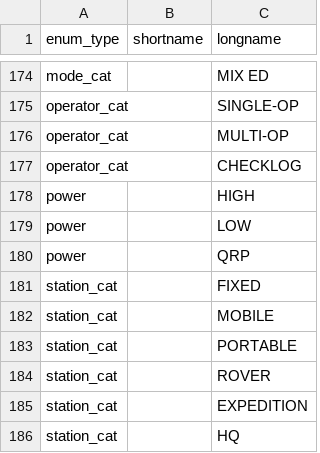
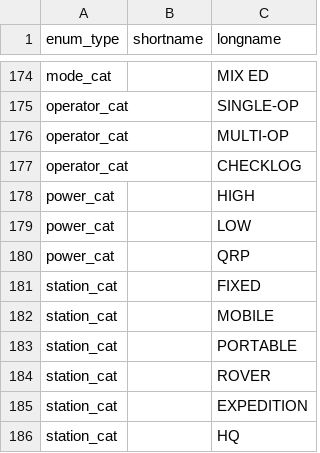
Before and after one commit to wschmrdr/hamcontest3, a CSV file: sql/enum_values.csv, drawn as a sheet; only a part is shown, gaps mark what is left out.

```diff
--- a/sql/enum_values.csv
+++ b/sql/enum_values.csv
@@ -177,5 +177,5 @@ operator_cat,,MULTI-OP
 operator_cat,,CHECKLOG
-power,,HIGH
-power,,LOW
-power,,QRP
+power_cat,,HIGH
+power_cat,,LOW
+power_cat,,QRP
 station_cat,,FIXED
```
Also changed, not shown: sql/data_type.csv, 4 other files.
